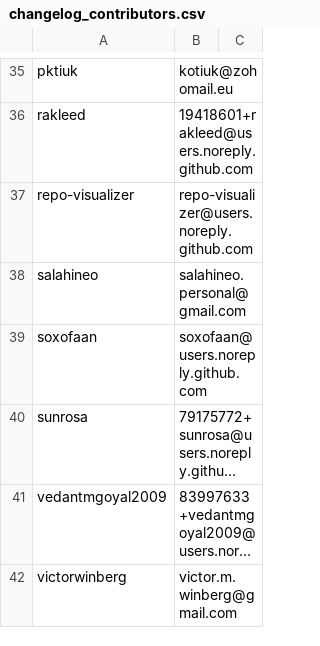
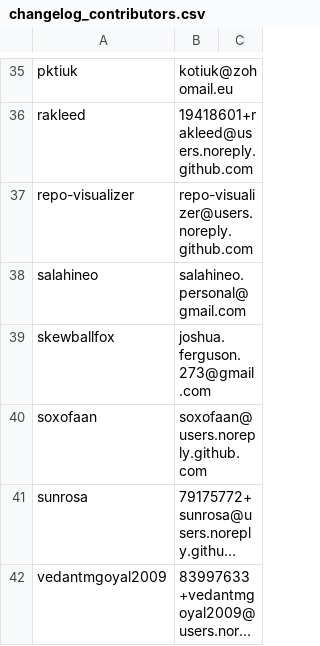
Before and after one commit to ActivityWatch/activitywatch, a CSV file: scripts/changelog_contributors.csv, drawn as a sheet; only a part is shown, gaps mark what is left out; the shorter side is filled out with more unchanged rows; long unchanged cells end in ….

Commit message:
build: fixed submodule summary in changelog script

```diff
--- a/scripts/changelog_contributors.csv
+++ b/scripts/changelog_contributors.csv
@@ -38,2 +38,3 @@ repo-visualizer	repo-visualizer@users.noreply.github.com
 salahineo	salahineo.personal@gmail.com
+skewballfox	joshua.ferguson.273@gmail.com
 soxofaan	soxofaan@users.noreply.github.com
```
Also changed, not shown: 1 other file.
